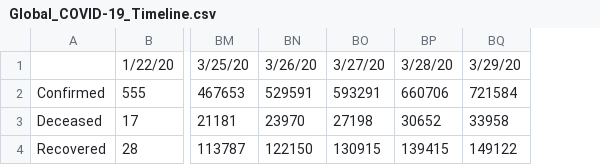
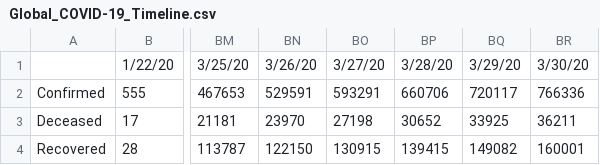
Before and after one commit to apricotsolutions/COVID-19, a CSV file: dataset03/Global_COVID-19_Timeline.csv, drawn as a sheet; only a part is shown, gaps mark what is left out; the diff names each change by its address in the sheet, - before the commit and + after, or states it on an @@ line.

```diff
--- a/dataset03/Global_COVID-19_Timeline.csv
+++ b/dataset03/Global_COVID-19_Timeline.csv
+column BR, rows 1-4: 3/30/20 | 766336 | 36211 | 160001
-BQ2: 721584
+BQ2: 720117
-BQ3: 33958
+BQ3: 33925
-BQ4: 149122
+BQ4: 149082
```
Also changed, not shown: dataset03/Global_COVID-19_TimelineDaily.csv, dataset03/India_COVID-19_Timeline.csv, 8 other files.
